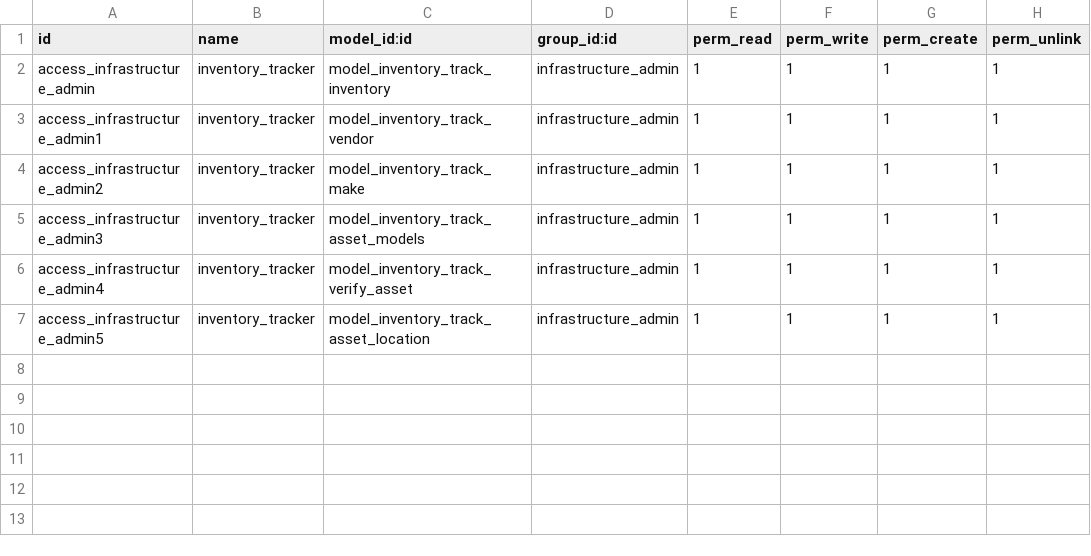
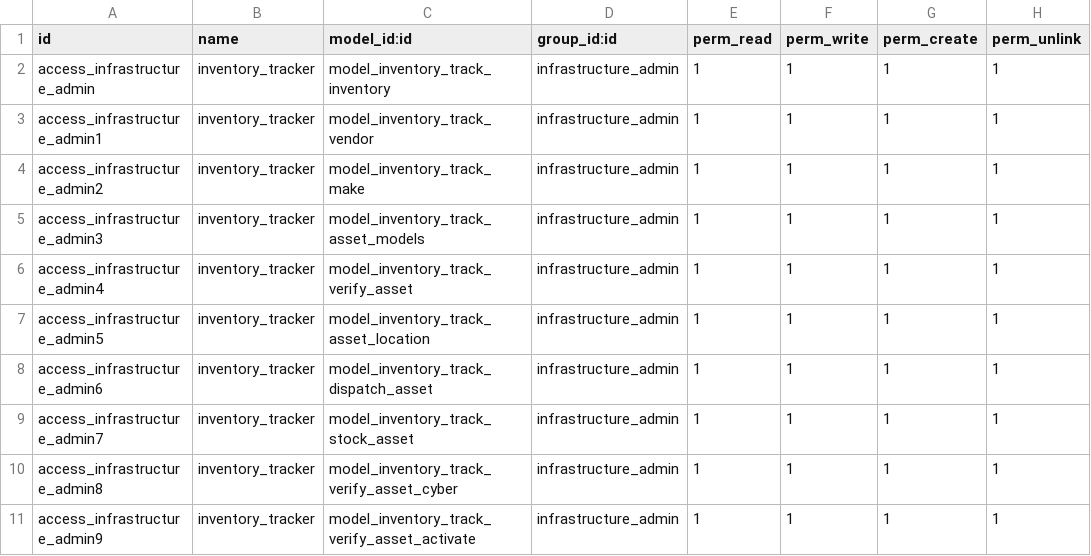
Before and after one commit to kluz116/InventoryTracking, a CSV file: security/ir.model.access.csv, drawn as a sheet.

```diff
--- a/security/ir.model.access.csv
+++ b/security/ir.model.access.csv
@@ -7 +7,5 @@ access_infrastructure_admin4,inventory_tracker,model_inventory_track_verify_asse
 access_infrastructure_admin5,inventory_tracker,model_inventory_track_asset_location,infrastructure_admin,1,1,1,1
+access_infrastructure_admin6,inventory_tracker,model_inventory_track_dispatch_asset,infrastructure_admin,1,1,1,1
+access_infrastructure_admin7,inventory_tracker,model_inventory_track_stock_asset,infrastructure_admin,1,1,1,1
+access_infrastructure_admin8,inventory_tracker,model_inventory_track_verify_asset_cyber,infrastructure_admin,1,1,1,1
+access_infrastructure_admin9,inventory_tracker,model_inventory_track_verify_asset_activate,infrastructure_admin,1,1,1,1
```
Also changed, not shown: 13 other files.
